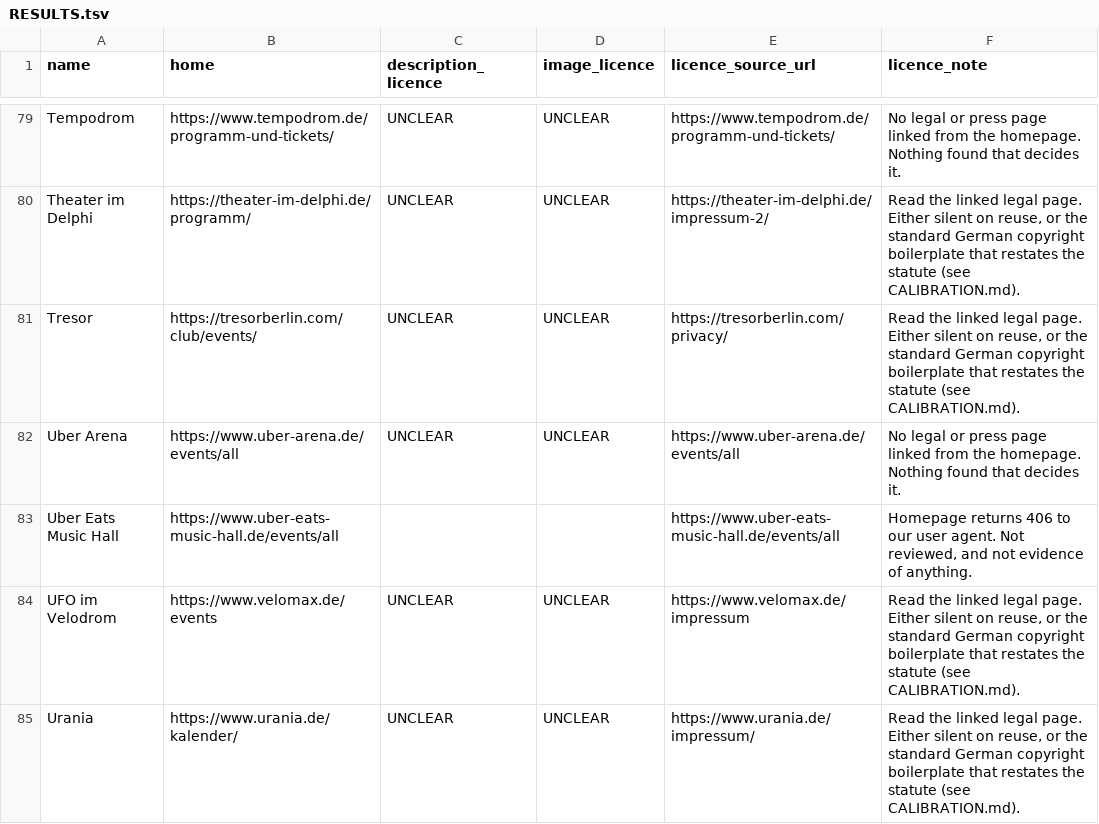
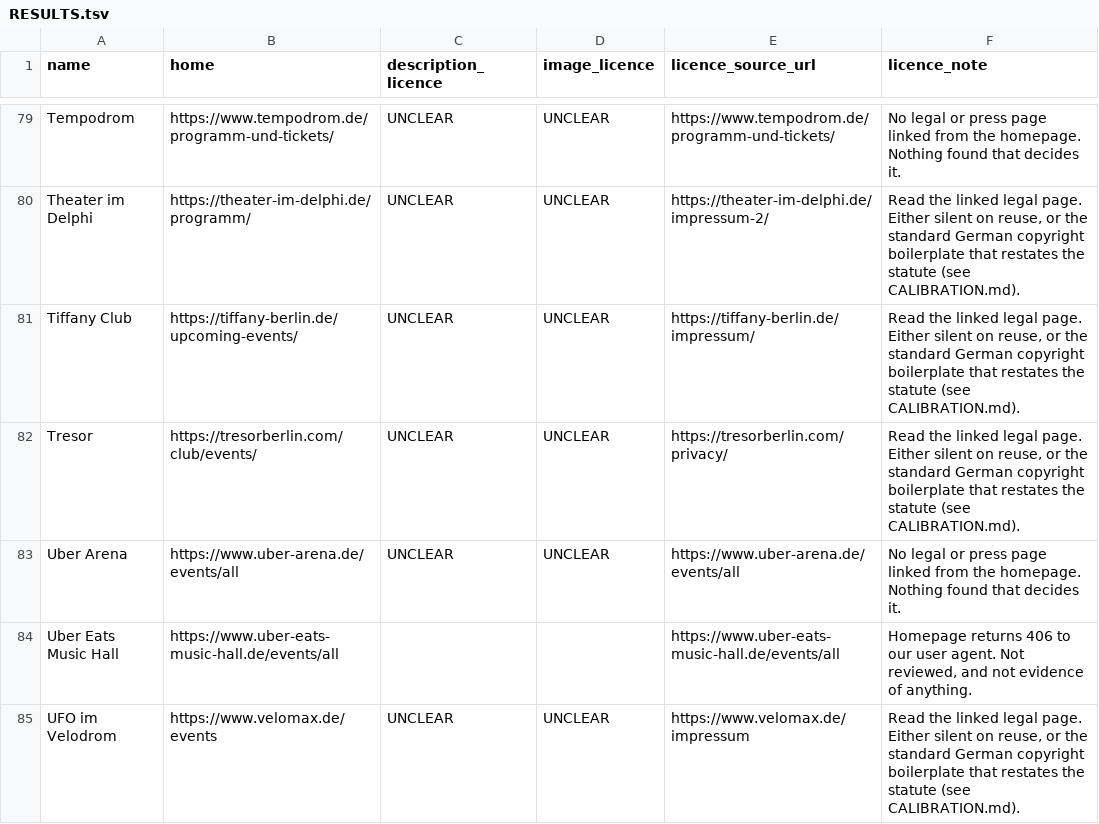
Before and after one commit to enorm-labs/event-junkie, a TSV file: docs/licence-review/RESULTS.tsv, drawn as a sheet; only a part is shown, gaps mark what is left out; the shorter side is filled out with more unchanged rows; the diff names each change by its address in the sheet, - before the commit and + after, or states it on an @@ line.

```diff
--- a/docs/licence-review/RESULTS.tsv
+++ b/docs/licence-review/RESULTS.tsv
+row 81: Tiffany Club | https://tiffany-berlin.de/upcoming-events/ | UNCLEAR | UNCLEAR | https://tiffany-berlin.de/impressum/ | Read the linked legal page. Either silent on reuse, or the standard German copyright boilerplate that restates the statute (see CALIBRATION.md).
```
Also changed, not shown: docs/venue-images/REVIEWED.tsv, 15 other files.
